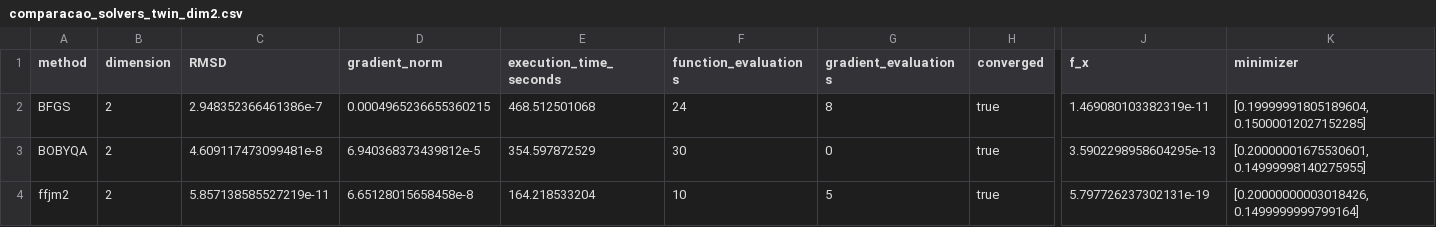
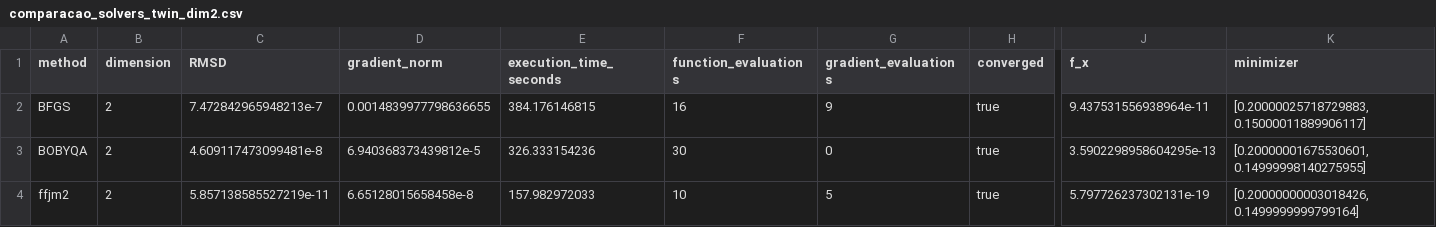
Before and after one commit to FabioAFortunato/Saint_Venant_fork_river, a CSV file: results/comparacao_solvers_twin_dim2.csv, drawn as a sheet; only a part is shown, gaps mark what is left out; the diff names each change by its address in the sheet, - before the commit and + after, or states it on an @@ line.

```diff
--- a/results/comparacao_solvers_twin_dim2.csv
+++ b/results/comparacao_solvers_twin_dim2.csv
-C2 (RMSD): 2.948352366461386e-7
+C2 (RMSD): 7.472842965948213e-7
-D2 (gradient_norm): 0.0004965236655360215
+D2 (gradient_norm): 0.0014839977798636655
-E2 (execution_time_seconds): 468.512501068
+E2 (execution_time_seconds): 384.176146815
-F2 (function_evaluations): 24
+F2 (function_evaluations): 16
-G2 (gradient_evaluations): 8
+G2 (gradient_evaluations): 9
-J2 (f_x): 1.469080103382319e-11
+J2 (f_x): 9.437531556938964e-11
-K2 (minimizer): [0.19999991805189604, 0.15000012027152285]
+K2 (minimizer): [0.20000025718729883, 0.15000011889906117]
-E3 (execution_time_seconds): 354.597872529
+E3 (execution_time_seconds): 326.333154236
-E4 (execution_time_seconds): 164.218533204
+E4 (execution_time_seconds): 157.982972033
```
Also changed, not shown: results/comparacao_solvers_twin_dim10.csv, results/comparacao_solvers_twin_dim2_pontos.csv, 15 other files.
